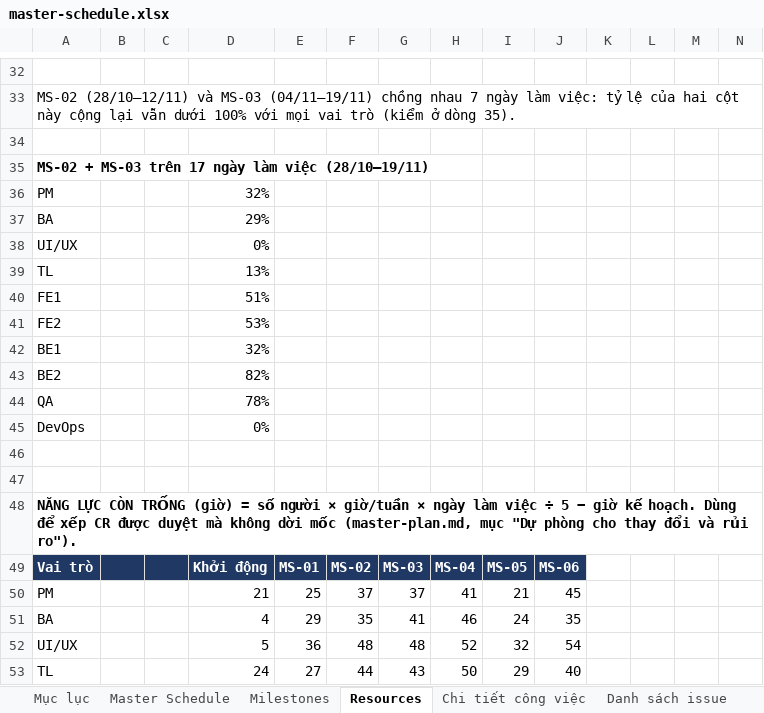
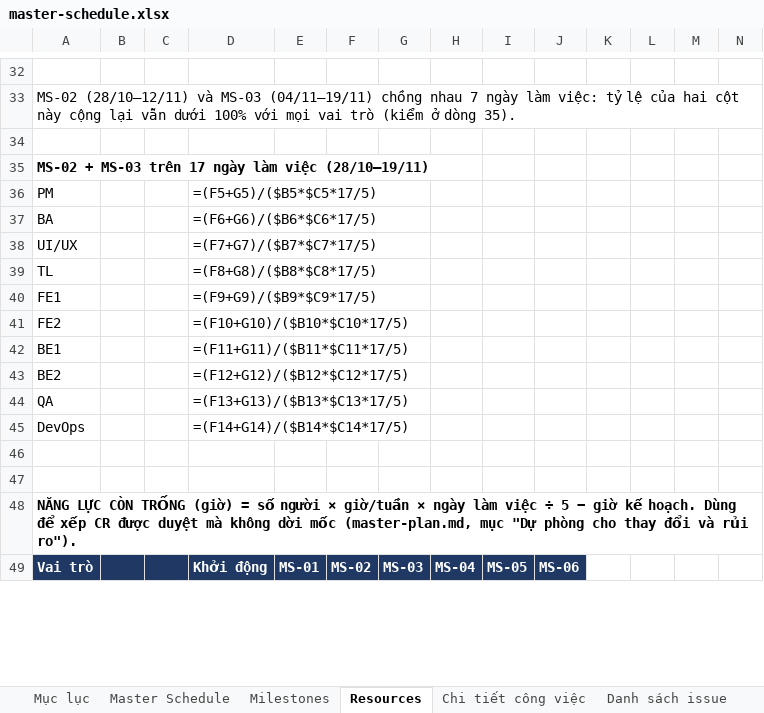
Before and after one commit to trvanluc/docs, an Excel workbook: docs/08-project/plans/master-schedule.xlsx, sheet Resources, drawn as a sheet; only a part is shown, gaps mark what is left out; values as stored, in another font and other column widths than the file's, no borders; formulas without a stored value are shown as written; conditional formats not drawn; removed rows and columns are numbered as before the commit, all else as after; rows hold the shown columns only; the diff covers the shown part only; the diff names each change by its address in the sheet, - before the commit and + after, or states it on an @@ line.

```diff
--- a/docs/08-project/plans/master-schedule.xlsx (sheet Resources)
+++ b/docs/08-project/plans/master-schedule.xlsx (sheet Resources)
-D36: 32%
+D36: =(F5+G5)/($B5*$C5*17/5)
-D37: 29%
+D37: =(F6+G6)/($B6*$C6*17/5)
-D38: 0%
+D38: =(F7+G7)/($B7*$C7*17/5)
-D39: 13%
+D39: =(F8+G8)/($B8*$C8*17/5)
-D40: 51%
+D40: =(F9+G9)/($B9*$C9*17/5)
-D41: 53%
+D41: =(F10+G10)/($B10*$C10*17/5)
-D42: 32%
+D42: =(F11+G11)/($B11*$C11*17/5)
-D43: 82%
+D43: =(F12+G12)/($B12*$C12*17/5)
-D44: 78%
+D44: =(F13+G13)/($B13*$C13*17/5)
-D45: 0%
+D45: =(F14+G14)/($B14*$C14*17/5)
-row 50: PM |  |  | 21 | 25 | 37 | 37 | 41 | 21 | 45
-row 51: BA |  |  | 4 | 29 | 35 | 41 | 46 | 24 | 35
-row 52: UI/UX |  |  | 5 | 36 | 48 | 48 | 52 | 32 | 54
-row 53: TL |  |  | 24 | 27 | 44 | 43 | 50 | 29 | 40
```
Also changed, not shown: 22 added rows, 18 removed rows and 27 edited cells elsewhere in this sheet, sheet Master Schedule, sheet Chi tiết công việc, sheet Change log, sheet Milestones, sheet Mục lục, other sheet tabs, 2 other files.
